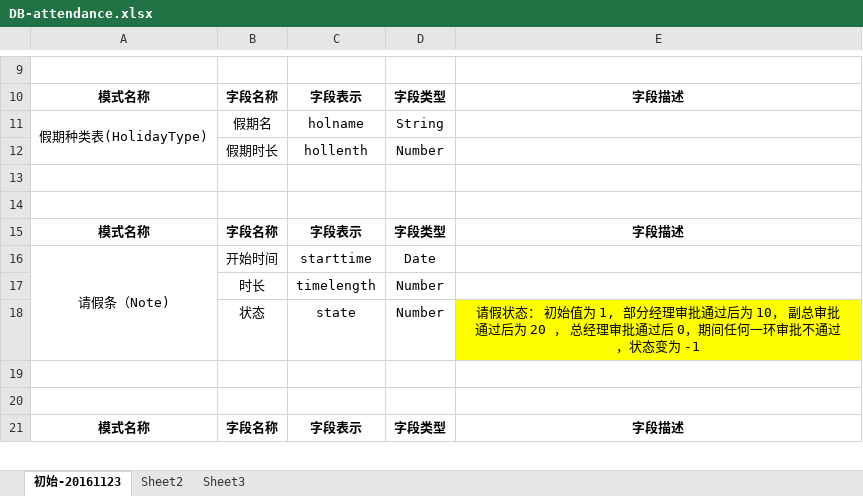
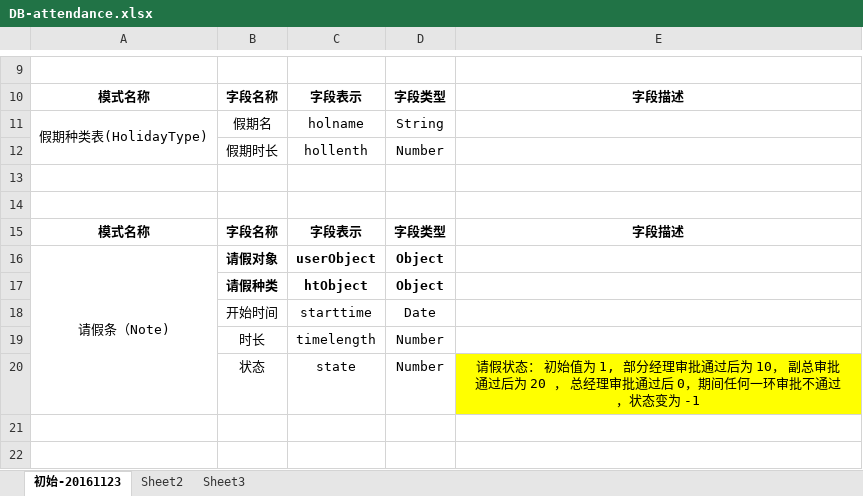
Before and after one commit to SEAPC2016/attendance, an Excel workbook: doc/bruce/DB-attendance.xlsx, sheet 初始-20161123, drawn as a sheet; only a part is shown, gaps mark what is left out; the shorter side is filled out with more unchanged rows; values as stored, in another font and other column widths than the file's, no borders; removed rows and columns are numbered as before the commit, all else as after; the diff names each change by its address in the sheet, - before the commit and + after, or states it on an @@ line.

Commit message:
数据库设计第二版，修改Note表

```diff
--- a/doc/bruce/DB-attendance.xlsx (sheet 初始-20161123)
+++ b/doc/bruce/DB-attendance.xlsx (sheet 初始-20161123)
+row 16: 请假条（Note) | 请假对象 | userObject | Object
+row 17:  | 请假种类 | htObject | Object
-A18: 请假条（Note)
+A18: (empty)
-A16:A18 merged
```
